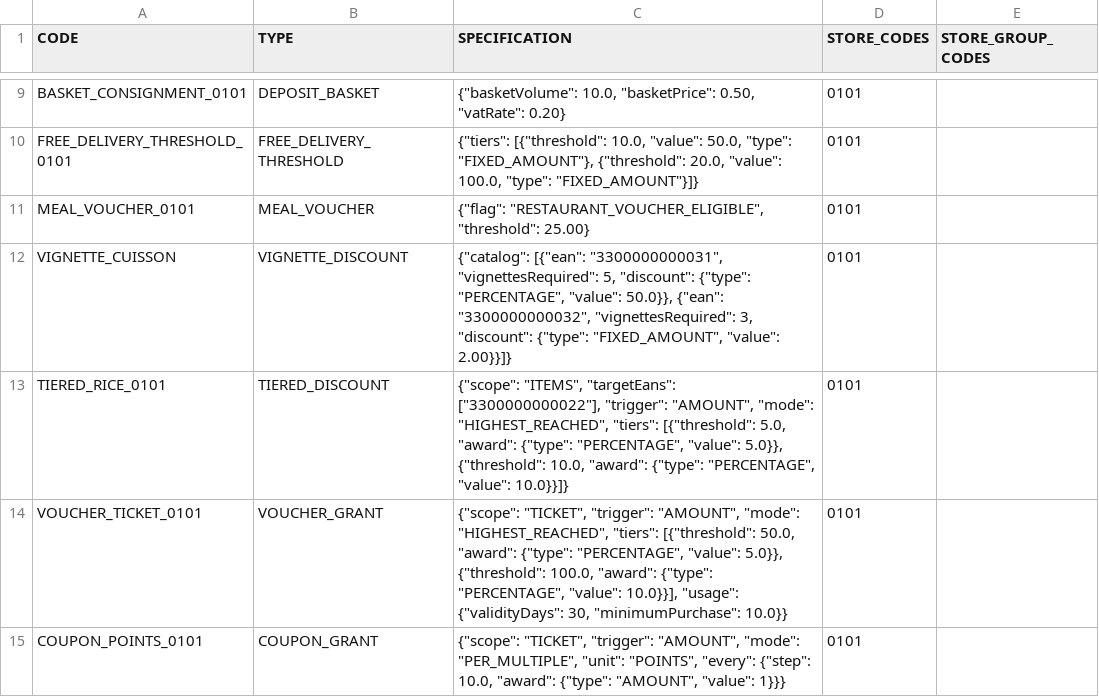
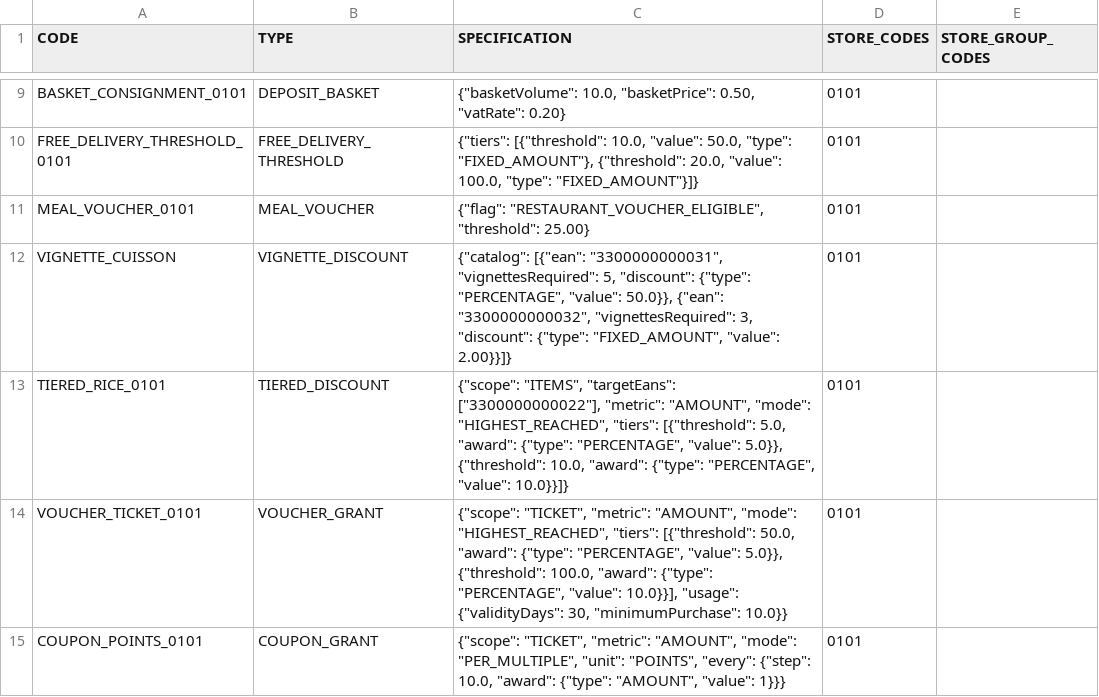
Before and after one commit to It-o-cm/imvaluation, a CSV file: src/main/resources/seed/offers.csv, drawn as a sheet; only a part is shown, gaps mark what is left out.

```diff
--- a/src/main/resources/seed/offers.csv
+++ b/src/main/resources/seed/offers.csv
@@ -12,4 +12,4 @@ MEAL_VOUCHER_0101|MEAL_VOUCHER|{"flag": "RESTAURANT_VOUCHER_ELIGIBLE", "threshol
 VIGNETTE_CUISSON|VIGNETTE_DISCOUNT|{"catalog": [{"ean": "3300000000031", "vignettesRequired": 5, "discount": {"type": "PERCENTAGE", "value": 50.0}}, {"ean": "3300000000032", "vignettesRequired": 3, "discount": {"type": "FIXED_AMOUNT", "value": 2.00}}]}|0101|
-TIERED_RICE_0101|TIERED_DISCOUNT|{"scope": "ITEMS", "targetEans": ["3300000000022"], "trigger": "AMOUNT", "mode": "HIGHEST_REACHED", "tiers": [{"threshold": 5.0, "award": {"type": "PERCENTAGE", "value": 5.0}}, {"threshold": 10.0, "award": {"type": "PERCENTAGE", "value": 10.0}}]}|0101|
-VOUCHER_TICKET_0101|VOUCHER_GRANT|{"scope": "TICKET", "trigger": "AMOUNT", "mode": "HIGHEST_REACHED", "tiers": [{"threshold": 50.0, "award": {"type": "PERCENTAGE", "value": 5.0}}, {"threshold": 100.0, "award": {"type": "PERCENTAGE", "value": 10.0}}], "usage": {"validityDays": 30, "minimumPurchase": 10.0}}|0101|
-COUPON_POINTS_0101|COUPON_GRANT|{"scope": "TICKET", "trigger": "AMOUNT", "mode": "PER_MULTIPLE", "unit": "POINTS", "every": {"step": 10.0, "award": {"type": "AMOUNT", "value": 1}}}|0101|
+TIERED_RICE_0101|TIERED_DISCOUNT|{"scope": "ITEMS", "targetEans": ["3300000000022"], "metric": "AMOUNT", "mode": "HIGHEST_REACHED", "tiers": [{"threshold": 5.0, "award": {"type": "PERCENTAGE", "value": 5.0}}, {"threshold": 10.0, "award": {"type": "PERCENTAGE", "value": 10.0}}]}|0101|
+VOUCHER_TICKET_0101|VOUCHER_GRANT|{"scope": "TICKET", "metric": "AMOUNT", "mode": "HIGHEST_REACHED", "tiers": [{"threshold": 50.0, "award": {"type": "PERCENTAGE", "value": 5.0}}, {"threshold": 100.0, "award": {"type": "PERCENTAGE", "value": 10.0}}], "usage": {"validityDays": 30, "minimumPurchase": 10.0}}|0101|
+COUPON_POINTS_0101|COUPON_GRANT|{"scope": "TICKET", "metric": "AMOUNT", "mode": "PER_MULTIPLE", "unit": "POINTS", "every": {"step": 10.0, "award": {"type": "AMOUNT", "value": 1}}}|0101|
```
Also changed, not shown: 39 other files.
